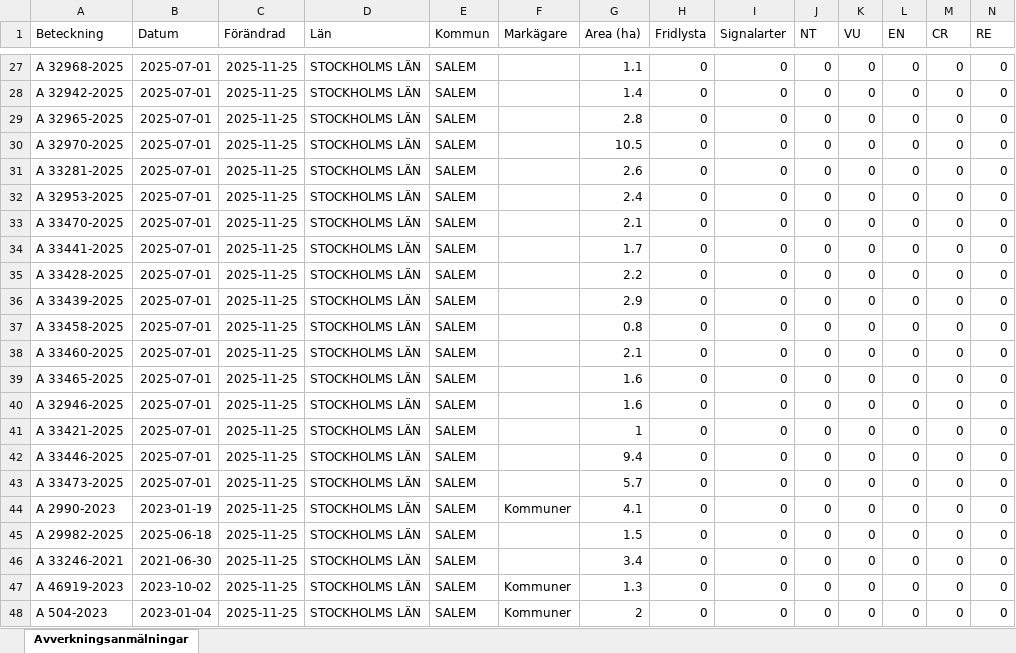
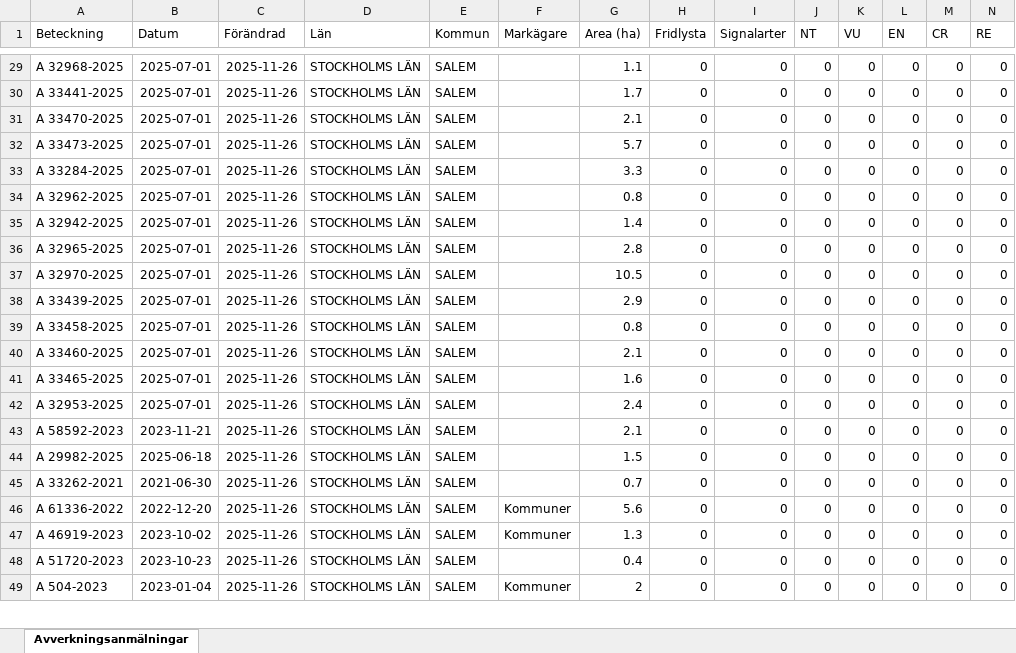
Before and after one commit to klasma/Logging_0128, an Excel workbook: Översikt SALEM.xlsx, sheet Avverkningsanmälningar, drawn as a sheet; only a part is shown, gaps mark what is left out; values as stored, in another font and other column widths than the file's, no borders; removed rows and columns are numbered as before the commit, all else as after; rows hold the shown columns only; the diff covers the shown part only; the diff names each change by its address in the sheet, - before the commit and + after, or states it on an @@ line.

```diff
--- a/Översikt SALEM.xlsx (sheet Avverkningsanmälningar)
+++ b/Översikt SALEM.xlsx (sheet Avverkningsanmälningar)
-C29:C43 (Förändrad): 2025-11-25
+C29:C43 (Förändrad): 2025-11-26
-A30 (Beteckning): A 32942-2025
+A30 (Beteckning): A 33441-2025
-G30 (Area (ha)): 1.4
+G30 (Area (ha)): 1.7
-A31 (Beteckning): A 32965-2025
+A31 (Beteckning): A 33470-2025
-G31 (Area (ha)): 2.8
+G31 (Area (ha)): 2.1
-A32 (Beteckning): A 32970-2025
+A32 (Beteckning): A 33473-2025
-G32 (Area (ha)): 10.5
+G32 (Area (ha)): 5.7
-A33 (Beteckning): A 33281-2025
+A33 (Beteckning): A 33284-2025
-G33 (Area (ha)): 2.6
+G33 (Area (ha)): 3.3
-A34 (Beteckning): A 32953-2025
+A34 (Beteckning): A 32962-2025
-G34 (Area (ha)): 2.4
+G34 (Area (ha)): 0.8
-A35 (Beteckning): A 33470-2025
+A35 (Beteckning): A 32942-2025
-G35 (Area (ha)): 2.1
+G35 (Area (ha)): 1.4
-A36 (Beteckning): A 33441-2025
+A36 (Beteckning): A 32965-2025
-G36 (Area (ha)): 1.7
+G36 (Area (ha)): 2.8
-A37 (Beteckning): A 33428-2025
+A37 (Beteckning): A 32970-2025
-G37 (Area (ha)): 2.2
+G37 (Area (ha)): 10.5
-A42 (Beteckning): A 32946-2025
+A42 (Beteckning): A 32953-2025
-G42 (Area (ha)): 1.6
+G42 (Area (ha)): 2.4
-A43 (Beteckning): A 33421-2025
+A43 (Beteckning): A 58592-2023
-B43 (Datum): 2025-07-01
+B43 (Datum): 2023-11-21
-G43 (Area (ha)): 1
+G43 (Area (ha)): 2.1
-row 42: A 33446-2025 | 2025-07-01 | 2025-11-25 | STOCKHOLMS LÄN | SALEM |  | 9.4 | 0 | 0 | 0 | 0 | 0 | 0 | 0
-row 43: A 33473-2025 | 2025-07-01 | 2025-11-25 | STOCKHOLMS LÄN | SALEM |  | 5.7 | 0 | 0 | 0 | 0 | 0 | 0 | 0
-row 44: A 2990-2023 | 2023-01-19 | 2025-11-25 | STOCKHOLMS LÄN | SALEM | Kommuner | 4.1 | 0 | 0 | 0 | 0 | 0 | 0 | 0
-C44:C45 (Förändrad): 2025-11-25
+C44:C45 (Förändrad): 2025-11-26
-A45 (Beteckning): A 33246-2021
+A45 (Beteckning): A 33262-2021
-G45 (Area (ha)): 3.4
+G45 (Area (ha)): 0.7
+row 46: A 61336-2022 | 2022-12-20 | 2025-11-26 | STOCKHOLMS LÄN | SALEM | Kommuner | 5.6 | 0 | 0 | 0 | 0 | 0 | 0 | 0
-C47 (Förändrad): 2025-11-25
+C47 (Förändrad): 2025-11-26
+row 48: A 51720-2023 | 2023-10-23 | 2025-11-26 | STOCKHOLMS LÄN | SALEM |  | 0.4 | 0 | 0 | 0 | 0 | 0 | 0 | 0
-C49 (Förändrad): 2025-11-25
+C49 (Förändrad): 2025-11-26
```
Also changed, not shown: 5 added rows, 4 removed rows and 54 edited cells elsewhere in this sheet, artfynd/A 2987-2023 artfynd.xlsx, artfynd/A 2992-2023 artfynd.xlsx, 55 other files.
